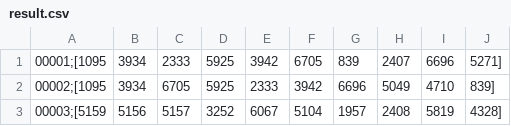
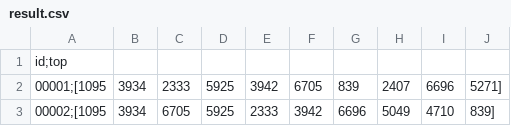
Before and after one commit to zuzavop/image-searcher, a CSV file: gasearcher/static/data/result.csv, drawn as a sheet; only a part is shown; the shorter side is filled out with more unchanged rows; the diff names each change by its address in the sheet, - before the commit and + after, or states it on an @@ line.

```diff
--- a/gasearcher/static/data/result.csv
+++ b/gasearcher/static/data/result.csv
+row 1: id;top
```
Also changed, not shown: 7 other files.
